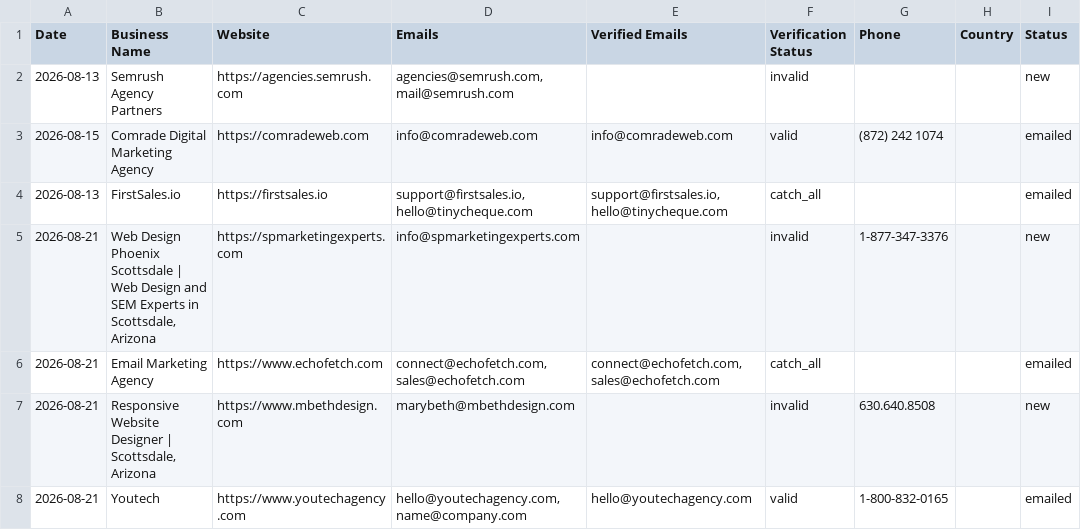
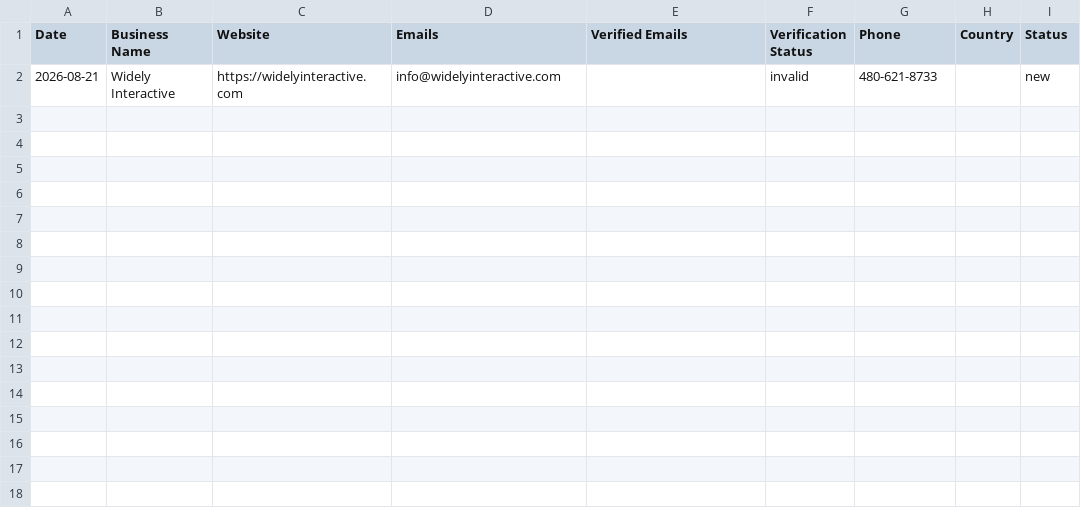
Before and after one commit to zestmastral-glitch/AI-B2B-Lead-Finder, a CSV file: data/results_Scottsdale_USA.csv, drawn as a sheet.

```diff
--- a/data/results_Scottsdale_USA.csv
+++ b/data/results_Scottsdale_USA.csv
@@ -1,8 +1,2 @@
 Date,Business Name,Website,Emails,Verified Emails,Verification Status,Phone,Country,Status
-2026-08-13,Semrush Agency Partners,https://agencies.semrush.com,"agencies@semrush.com, mail@semrush.com",,invalid,,,new
-2026-08-15,Comrade Digital Marketing Agency,https://comradeweb.com,info@comradeweb.com,info@comradeweb.com,valid,(872) 242 1074,,emailed
-2026-08-13,FirstSales.io,https://firstsales.io,"support@firstsales.io, hello@tinycheque.com","support@firstsales.io, hello@tinycheque.com",catch_all,,,emailed
-2026-08-21,"Web Design Phoenix Scottsdale | Web Design and SEM Experts in Scottsdale, Arizona",https://spmarketingexperts.com,info@spmarketingexperts.com,,invalid,1-877-347-3376,,new
-2026-08-21,Email Marketing Agency,https://www.echofetch.com,"connect@echofetch.com, sales@echofetch.com","connect@echofetch.com, sales@echofetch.com",catch_all,,,emailed
-2026-08-21,"Responsive Website Designer | Scottsdale, Arizona",https://www.mbethdesign.com,marybeth@mbethdesign.com,,invalid,630.640.8508,,new
-2026-08-21,Youtech,https://www.youtechagency.com,"hello@youtechagency.com, name@company.com",hello@youtechagency.com,valid,1-800-832-0165,,emailed
+2026-08-21,Widely Interactive,https://widelyinteractive.com,info@widelyinteractive.com,,invalid,480-621-8733,,new
```
Also changed, not shown: 2 other files.
